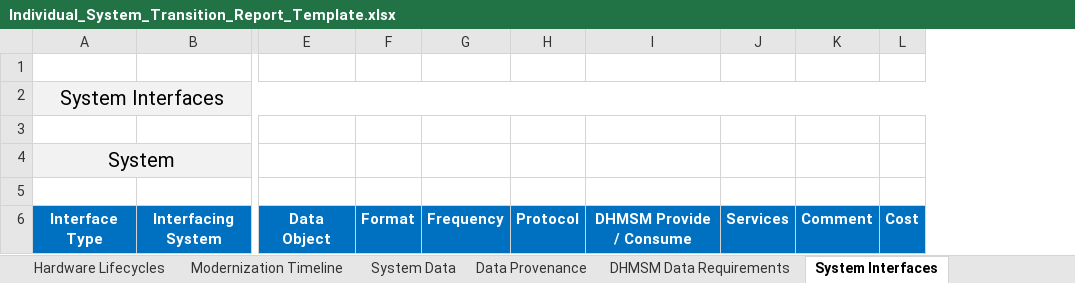
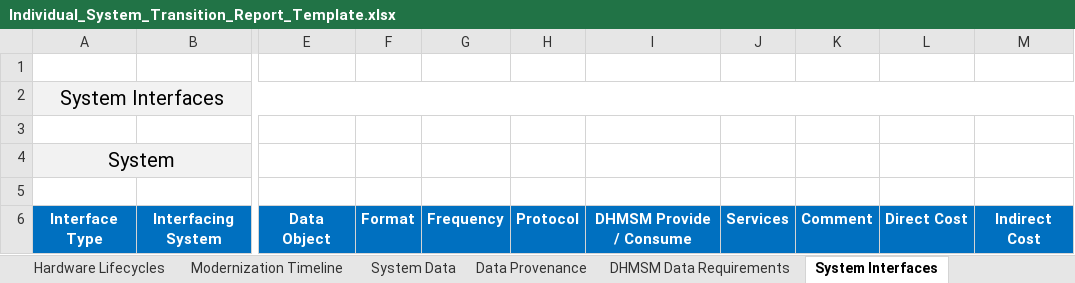
Before and after one commit to SEMOSS/Semoss, an Excel workbook: export/Reports/Individual_System_Transition_Report_Template.xlsx, sheet System Interfaces, drawn as a sheet; only a part is shown, gaps mark what is left out; values as stored, in another font and other column widths than the file's, no borders; removed rows and columns are numbered as before the commit, all else as after; the diff names each change by its address in the sheet, - before the commit and + after, or states it on an @@ line.

Commit message:
added extra column to differentiate direct vs indirect cost
git-svn-id: svn://107.170.10.188:8080/Semoss/trunk@2293 ef391c1c-ee15-45f7-b1d6-dde3d27a2169

Former-commit-id: abfc717a91ad53c446a151570d5750186c588000

```diff
--- a/export/Reports/Individual_System_Transition_Report_Template.xlsx (sheet System Interfaces)
+++ b/export/Reports/Individual_System_Transition_Report_Template.xlsx (sheet System Interfaces)
-column L, row 6: Cost
+column L, row 6: Direct Cost
+column M, row 6: Indirect Cost
```
